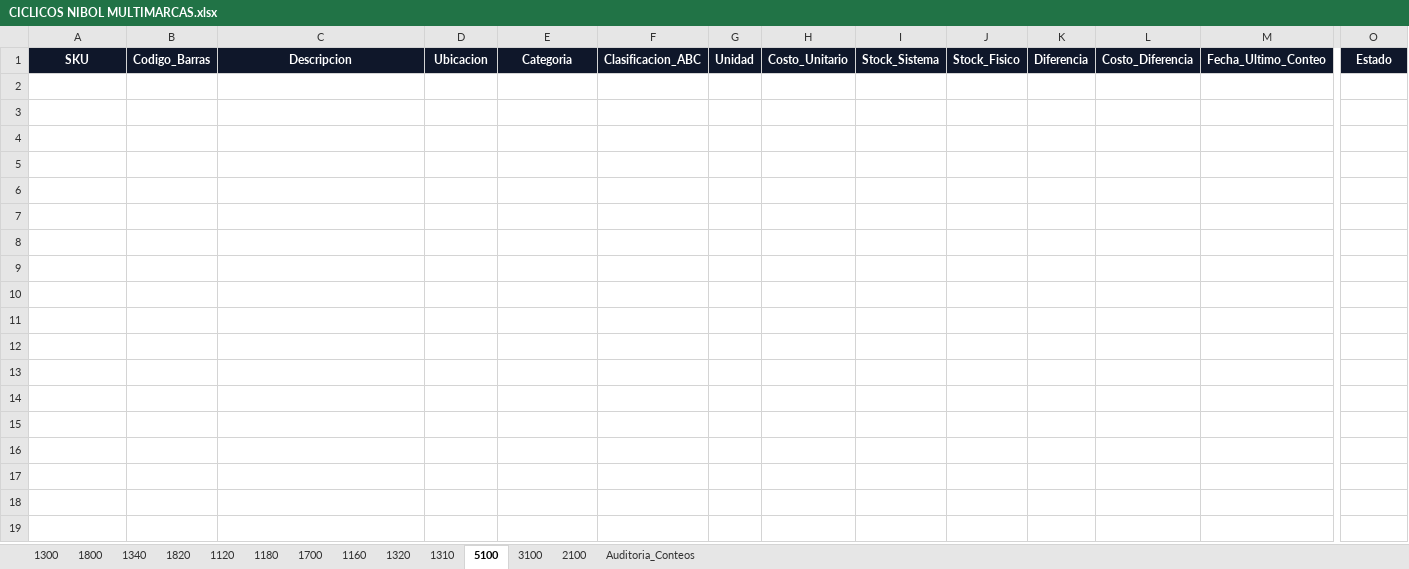
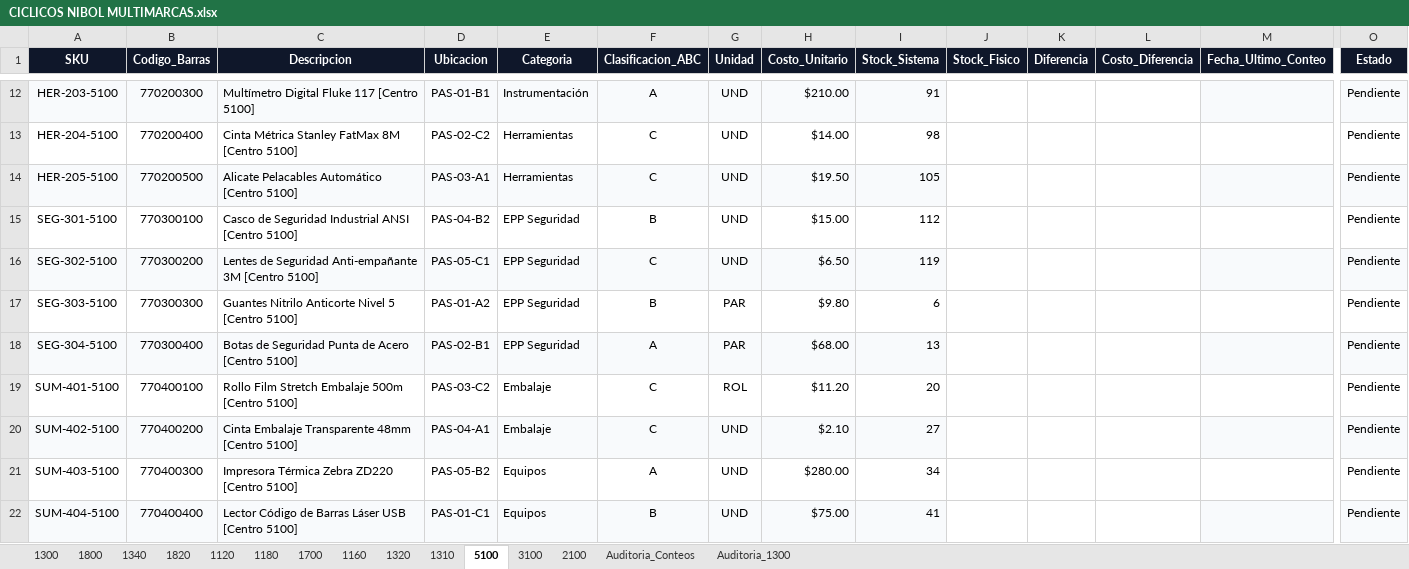
Before and after one commit to Alonsospro/inventario-ciclico, an Excel workbook: data/CICLICOS NIBOL MULTIMARCAS.xlsx, sheet 5100, drawn as a sheet; only a part is shown, gaps mark what is left out; values as stored, in another font and other column widths than the file's, no borders; rows hold the shown columns only; the diff covers the shown part only; the diff names each change by its address in the sheet, - before the commit and + after, or states it on an @@ line.

```diff
--- a/data/CICLICOS NIBOL MULTIMARCAS.xlsx (sheet 5100)
+++ b/data/CICLICOS NIBOL MULTIMARCAS.xlsx (sheet 5100)
+sheet tab: Auditoria_1300
+row 12: HER-203-5100 | 770200300 | Multímetro Digital Fluke 117 [Centro 5100] | PAS-01-B1 | Instrumentación | A | UND | $210.00 | 91 |  |  |  |  | Pendiente
+row 13: HER-204-5100 | 770200400 | Cinta Métrica Stanley FatMax 8M [Centro 5100] | PAS-02-C2 | Herramientas | C | UND | $14.00 | 98 |  |  |  |  | Pendiente
+row 14: HER-205-5100 | 770200500 | Alicate Pelacables Automático [Centro 5100] | PAS-03-A1 | Herramientas | C | UND | $19.50 | 105 |  |  |  |  | Pendiente
+row 15: SEG-301-5100 | 770300100 | Casco de Seguridad Industrial ANSI [Centro 5100] | PAS-04-B2 | EPP Seguridad | B | UND | $15.00 | 112 |  |  |  |  | Pendiente
+row 16: SEG-302-5100 | 770300200 | Lentes de Seguridad Anti-empañante 3M [Centro 5100] | PAS-05-C1 | EPP Seguridad | C | UND | $6.50 | 119 |  |  |  |  | Pendiente
+row 17: SEG-303-5100 | 770300300 | Guantes Nitrilo Anticorte Nivel 5 [Centro 5100] | PAS-01-A2 | EPP Seguridad | B | PAR | $9.80 | 6 |  |  |  |  | Pendiente
+row 18: SEG-304-5100 | 770300400 | Botas de Seguridad Punta de Acero [Centro 5100] | PAS-02-B1 | EPP Seguridad | A | PAR | $68.00 | 13 |  |  |  |  | Pendiente
+row 19: SUM-401-5100 | 770400100 | Rollo Film Stretch Embalaje 500m [Centro 5100] | PAS-03-C2 | Embalaje | C | ROL | $11.20 | 20 |  |  |  |  | Pendiente
+row 20: SUM-402-5100 | 770400200 | Cinta Embalaje Transparente 48mm [Centro 5100] | PAS-04-A1 | Embalaje | C | UND | $2.10 | 27 |  |  |  |  | Pendiente
+row 21: SUM-403-5100 | 770400300 | Impresora Térmica Zebra ZD220 [Centro 5100] | PAS-05-B2 | Equipos | A | UND | $280.00 | 34 |  |  |  |  | Pendiente
+row 22: SUM-404-5100 | 770400400 | Lector Código de Barras Láser USB [Centro 5100] | PAS-01-C1 | Equipos | B | UND | $75.00 | 41 |  |  |  |  | Pendiente
```
Also changed, not shown: 10 added rows elsewhere in this sheet, sheet 1300, sheet 1120, sheet 1800, sheet 1700, sheet 3100, sheet 2100, 7 more sheets, charts or pictures, 27 other files.
